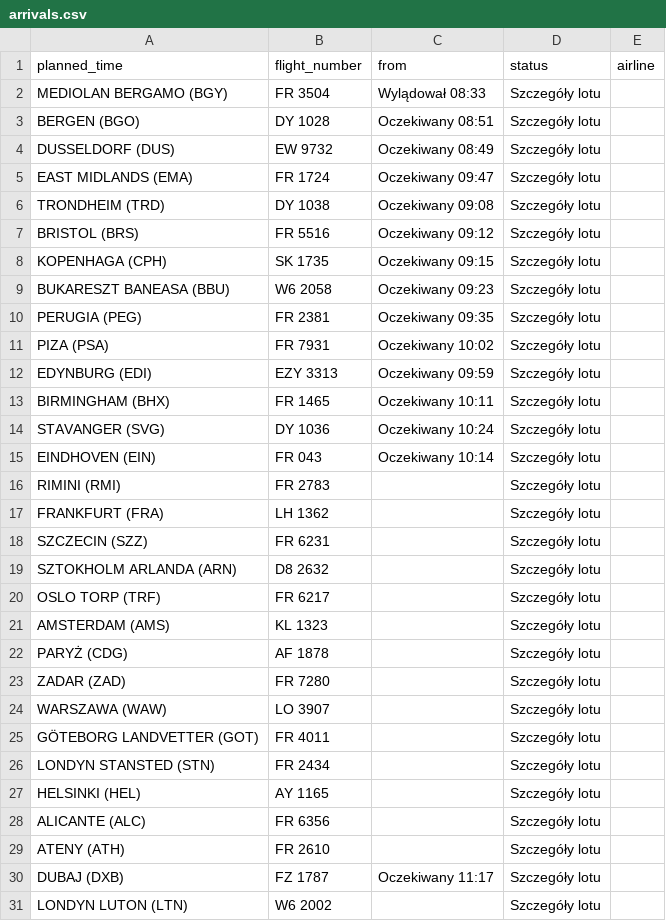
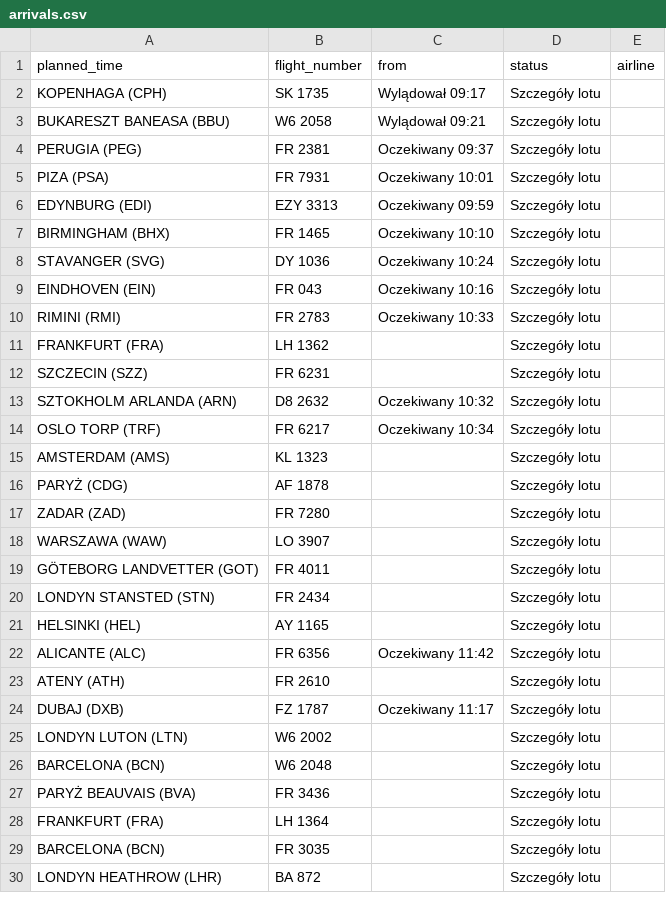
Before and after one commit to przemyslawbaran2993-droid/codex-test, a CSV file: data/arrivals.csv, drawn as a sheet; only a part is shown; the shorter side is filled out with more unchanged rows; the diff covers the shown part only.

```diff
--- a/data/arrivals.csv
+++ b/data/arrivals.csv
@@ -1,21 +1,15 @@
 planned_time;flight_number;from;status;airline
-MEDIOLAN BERGAMO (BGY);FR 3504;Wylądował 08:33;Szczegóły lotu;
-BERGEN (BGO);DY 1028;Oczekiwany 08:51;Szczegóły lotu;
-DUSSELDORF (DUS);EW 9732;Oczekiwany 08:49;Szczegóły lotu;
-EAST MIDLANDS (EMA);FR 1724;Oczekiwany 09:47;Szczegóły lotu;
-TRONDHEIM (TRD);DY 1038;Oczekiwany 09:08;Szczegóły lotu;
-BRISTOL (BRS);FR 5516;Oczekiwany 09:12;Szczegóły lotu;
-KOPENHAGA (CPH);SK 1735;Oczekiwany 09:15;Szczegóły lotu;
-BUKARESZT BANEASA (BBU);W6 2058;Oczekiwany 09:23;Szczegóły lotu;
-PERUGIA (PEG);FR 2381;Oczekiwany 09:35;Szczegóły lotu;
-PIZA (PSA);FR 7931;Oczekiwany 10:02;Szczegóły lotu;
+KOPENHAGA (CPH);SK 1735;Wylądował 09:17;Szczegóły lotu;
+BUKARESZT BANEASA (BBU);W6 2058;Wylądował 09:21;Szczegóły lotu;
+PERUGIA (PEG);FR 2381;Oczekiwany 09:37;Szczegóły lotu;
+PIZA (PSA);FR 7931;Oczekiwany 10:01;Szczegóły lotu;
 EDYNBURG (EDI);EZY 3313;Oczekiwany 09:59;Szczegóły lotu;
-BIRMINGHAM (BHX);FR 1465;Oczekiwany 10:11;Szczegóły lotu;
+BIRMINGHAM (BHX);FR 1465;Oczekiwany 10:10;Szczegóły lotu;
 STAVANGER (SVG);DY 1036;Oczekiwany 10:24;Szczegóły lotu;
-EINDHOVEN (EIN);FR 043;Oczekiwany 10:14;Szczegóły lotu;
-RIMINI (RMI);FR 2783;;Szczegóły lotu;
+EINDHOVEN (EIN);FR 043;Oczekiwany 10:16;Szczegóły lotu;
+RIMINI (RMI);FR 2783;Oczekiwany 10:33;Szczegóły lotu;
 FRANKFURT (FRA);LH 1362;;Szczegóły lotu;
 SZCZECIN (SZZ);FR 6231;;Szczegóły lotu;
-SZTOKHOLM ARLANDA (ARN);D8 2632;;Szczegóły lotu;
-OSLO TORP (TRF);FR 6217;;Szczegóły lotu;
+SZTOKHOLM ARLANDA (ARN);D8 2632;Oczekiwany 10:32;Szczegóły lotu;
+OSLO TORP (TRF);FR 6217;Oczekiwany 10:34;Szczegóły lotu;
 AMSTERDAM (AMS);KL 1323;;Szczegóły lotu;
@@ -27,3 +21,3 @@ LONDYN STANSTED (STN);FR 2434;;Szczegóły lotu;
 HELSINKI (HEL);AY 1165;;Szczegóły lotu;
-ALICANTE (ALC);FR 6356;;Szczegóły lotu;
+ALICANTE (ALC);FR 6356;Oczekiwany 11:42;Szczegóły lotu;
 ATENY (ATH);FR 2610;;Szczegóły lotu;
```
Also changed, not shown: 4 edited cells elsewhere in this file.
